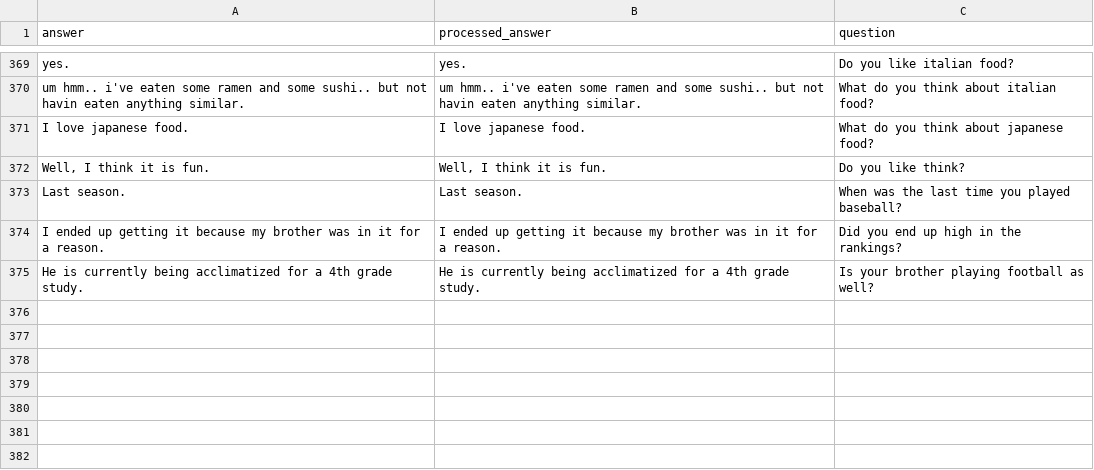
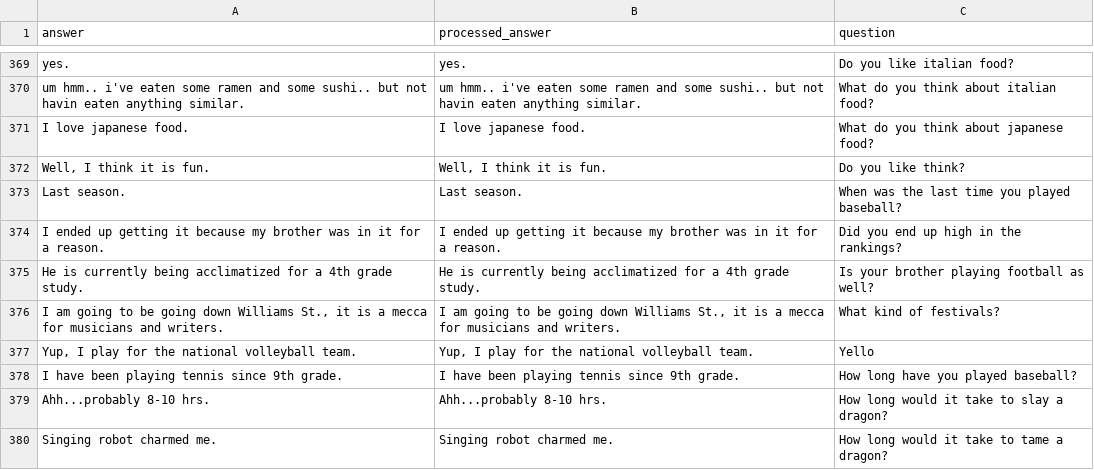
Before and after one commit to lcebear/memoryDialogueBot, a CSV file: data/generated_answers_kb.csv, drawn as a sheet; only a part is shown, gaps mark what is left out; the diff names each change by its address in the sheet, - before the commit and + after, or states it on an @@ line.

```diff
--- a/data/generated_answers_kb.csv
+++ b/data/generated_answers_kb.csv
+row 376: I am going to be going down Williams St., it is a mecca for musicians and writers. | I am going to be going down Williams St., it is a mecca for musicians and writers. | What kind of festivals?
+row 377: Yup, I play for the national volleyball team. | Yup, I play for the national volleyball team. | Yello
+row 378: I have been playing tennis since 9th grade. | I have been playing tennis since 9th grade. | How long have you played baseball?
+row 379: Ahh...probably 8-10 hrs. | Ahh...probably 8-10 hrs. | How long would it take to slay a dragon?
+row 380: Singing robot charmed me. | Singing robot charmed me. | How long would it take to tame a dragon?
```
Also changed, not shown: data/user_history.csv, data/user_test_id.csv, 8 other files.
